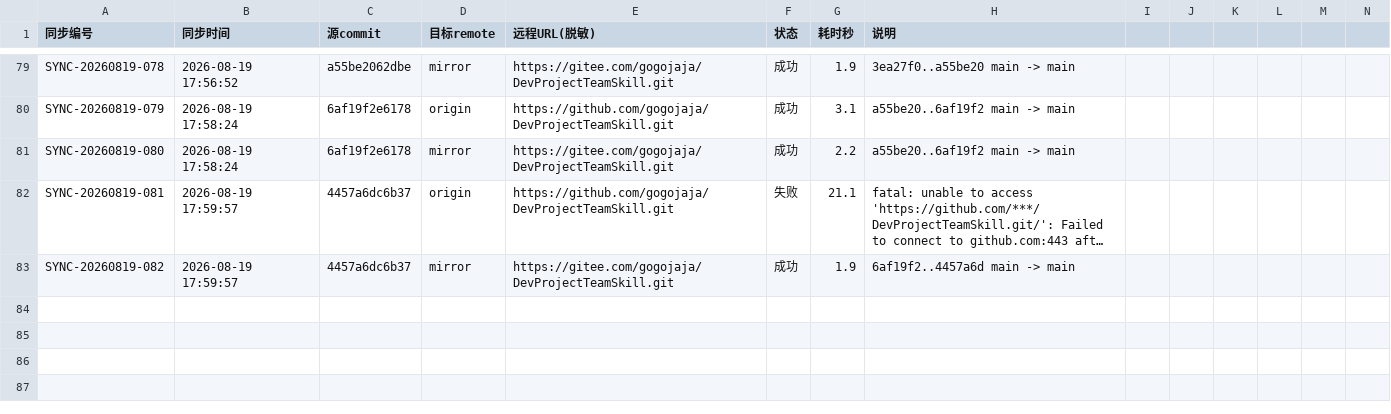
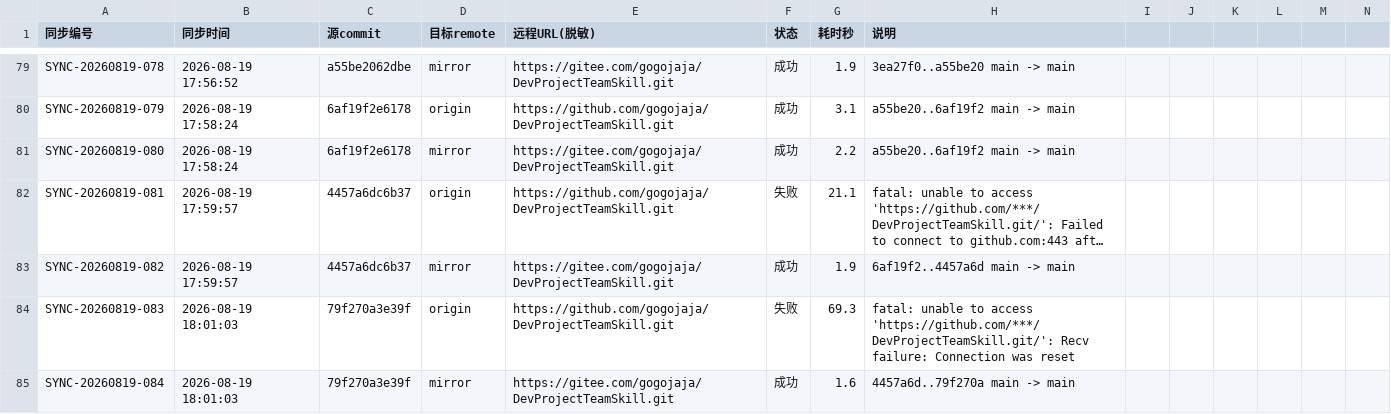
Before and after one commit to gogojaja/DevProjectTeamSkill, a CSV file: 台账/32_镜像同步记录.csv, drawn as a sheet; only a part is shown, gaps mark what is left out; long unchanged cells end in …; rows hold the shown columns only; the diff names each change by its address in the sheet, - before the commit and + after, or states it on an @@ line.

Commit message:
chore(agent-loop): 镜像同步留痕 AL-20260819-027
mirror 追上 79f270a（成功）；origin 因 GitHub flapping 失败入冷却，熔断器已停止重试，恢复后下次提交自动补齐。

Confidence: high

Scope-risk: narrow

Signed-off-by: gogojaja <gogojaja@163.com>

```diff
--- a/台账/32_镜像同步记录.csv
+++ b/台账/32_镜像同步记录.csv
+row 84: SYNC-20260819-083 | 2026-08-19 18:01:03 | 79f270a3e39f | origin | https://github.com/gogojaja/DevProjectTeamSkill.git | 失败 | 69.3 | fatal: unable to access 'https://github.com/***/DevProjectTeamSkill.git/': Recv failure: Connection was reset
+row 85: SYNC-20260819-084 | 2026-08-19 18:01:03 | 79f270a3e39f | mirror | https://gitee.com/gogojaja/DevProjectTeamSkill.git | 成功 | 1.6 | 4457a6d..79f270a main -> main
```
